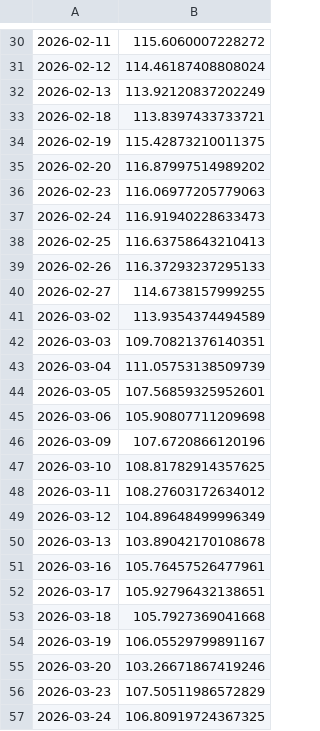
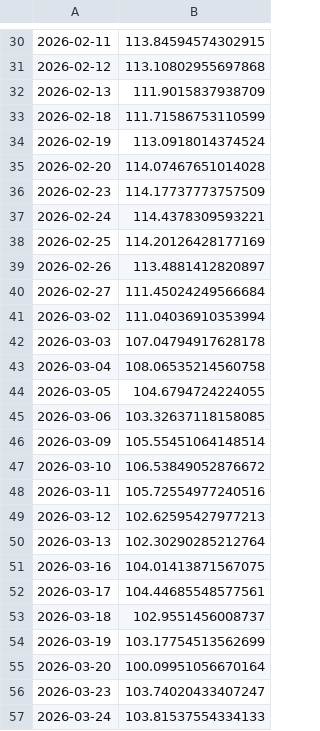
Before and after one commit to JoaoNogaroli/mestrado, a CSV file: Disciplina-atellier/aula_01_07/acumulado/acumulado_2026.csv, drawn as a sheet; only a part is shown, gaps mark what is left out; the diff covers the shown part only; the diff names each change by its address in the sheet, - before the commit and + after, or states it on an @@ line.

```diff
--- a/Disciplina-atellier/aula_01_07/acumulado/acumulado_2026.csv
+++ b/Disciplina-atellier/aula_01_07/acumulado/acumulado_2026.csv
-B30: 115.6060007228272
+B30: 113.84594574302915
-B31: 114.46187408808024
+B31: 113.10802955697868
-B32: 113.92120837202249
+B32: 111.9015837938709
-B33: 113.8397433733721
+B33: 111.71586753110599
-B34: 115.42873210011375
+B34: 113.0918014374524
-B35: 116.87997514989202
+B35: 114.07467651014028
-B36: 116.06977205779063
+B36: 114.17737773757509
-B37: 116.91940228633473
+B37: 114.4378309593221
-B38: 116.63758643210413
+B38: 114.20126428177169
-B39: 116.37293237295133
+B39: 113.4881412820897
-B40: 114.6738157999255
+B40: 111.45024249566684
-B41: 113.9354374494589
+B41: 111.04036910353994
-B42: 109.70821376140351
+B42: 107.04794917628178
-B43: 111.05753138509739
+B43: 108.06535214560758
-B44: 107.56859325952601
+B44: 104.6794724224055
-B45: 105.90807711209698
+B45: 103.32637118158085
-B46: 107.6720866120196
+B46: 105.55451064148514
-B47: 108.81782914357625
+B47: 106.53849052876672
-B48: 108.27603172634012
+B48: 105.72554977240516
-B49: 104.89648499996349
+B49: 102.62595427977213
-B50: 103.89042170108678
+B50: 102.30290285212764
-B51: 105.76457526477961
+B51: 104.01413871567075
-B52: 105.92796432138651
+B52: 104.44685548577561
-B53: 105.7927369041668
+B53: 102.9551456008737
-B54: 106.05529799891167
+B54: 103.17754513562699
-B55: 103.26671867419246
+B55: 100.09951056670164
-B56: 107.50511986572829
+B56: 103.74020433407247
-B57: 106.80919724367325
+B57: 103.81537554334133
```
Also changed, not shown: 92 edited cells elsewhere in this file, Disciplina-atellier/aula_01_07/acumulado/acumulado_2018.csv, Disciplina-atellier/aula_01_07/acumulado/acumulado_2023.csv, 11 other files.
